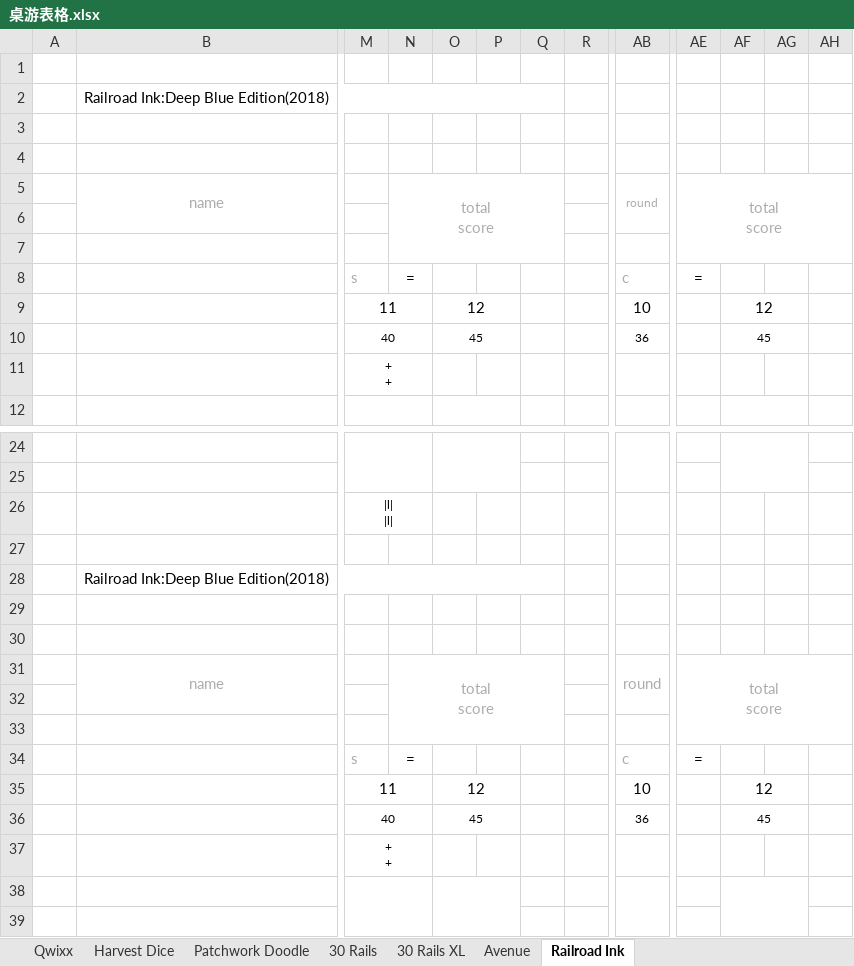
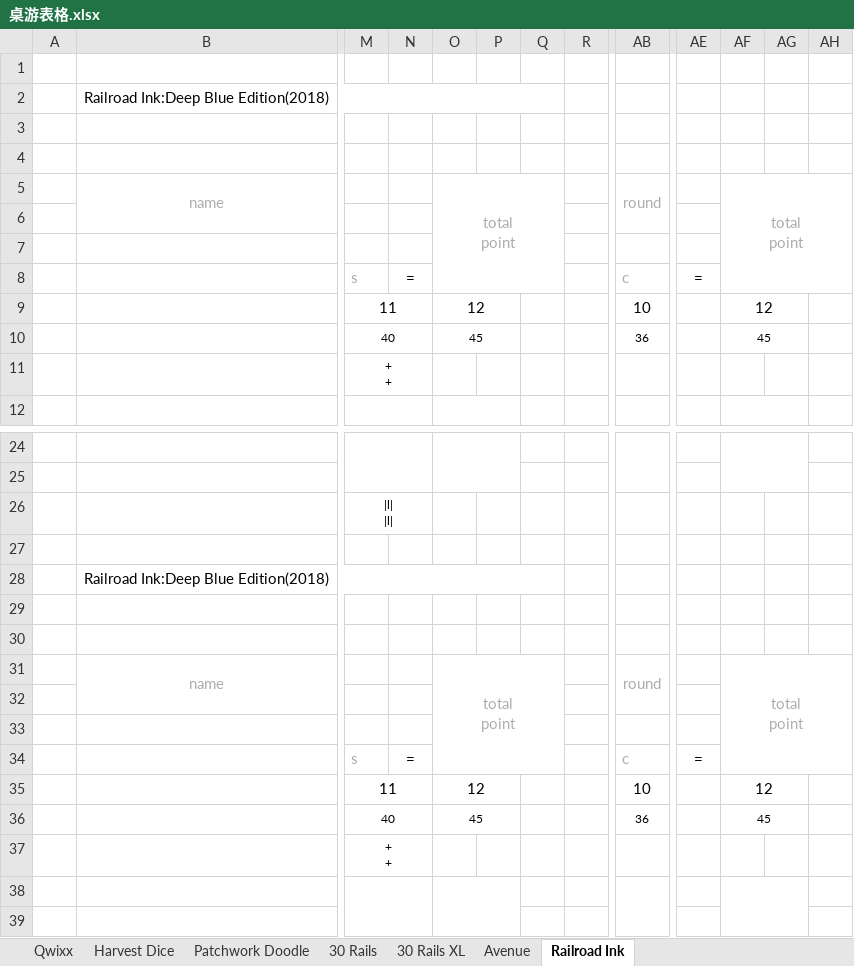
Before and after one commit to faace/boardGame, an Excel workbook: info/桌游表格.xlsx, sheet Railroad Ink, drawn as a sheet; only a part is shown, gaps mark what is left out; values as stored, in another font and other column widths than the file's, no borders; charts and pictures not drawn; ↵ is a line break in a cell; the diff names each change by its address in the sheet, - before the commit and + after, or states it on an @@ line.

Commit message:
updated board game sheet Railroad Ink

```diff
--- a/info/桌游表格.xlsx (sheet Railroad Ink)
+++ b/info/桌游表格.xlsx (sheet Railroad Ink)
-N5: total ↵ score
+N5: (empty)
-N5:Q7 merged
-O5: (empty)
+O5: total ↵ point
+O5:Q8 merged
@@ AB5 text size: larger @@
-AE5: total ↵ score
+AE5: (empty)
-AE5:AH7 merged
-AF5: (empty)
+AF5: total ↵ point
+AF5:AH8 merged
-N31: total ↵ score
+N31: (empty)
-N31:Q33 merged
-O31: (empty)
+O31: total ↵ point
+O31:Q34 merged
-AE31: total ↵ score
+AE31: (empty)
-AE31:AH33 merged
-AF31: (empty)
+AF31: total ↵ point
+AF31:AH34 merged
```
Also changed, not shown: charts or pictures.
